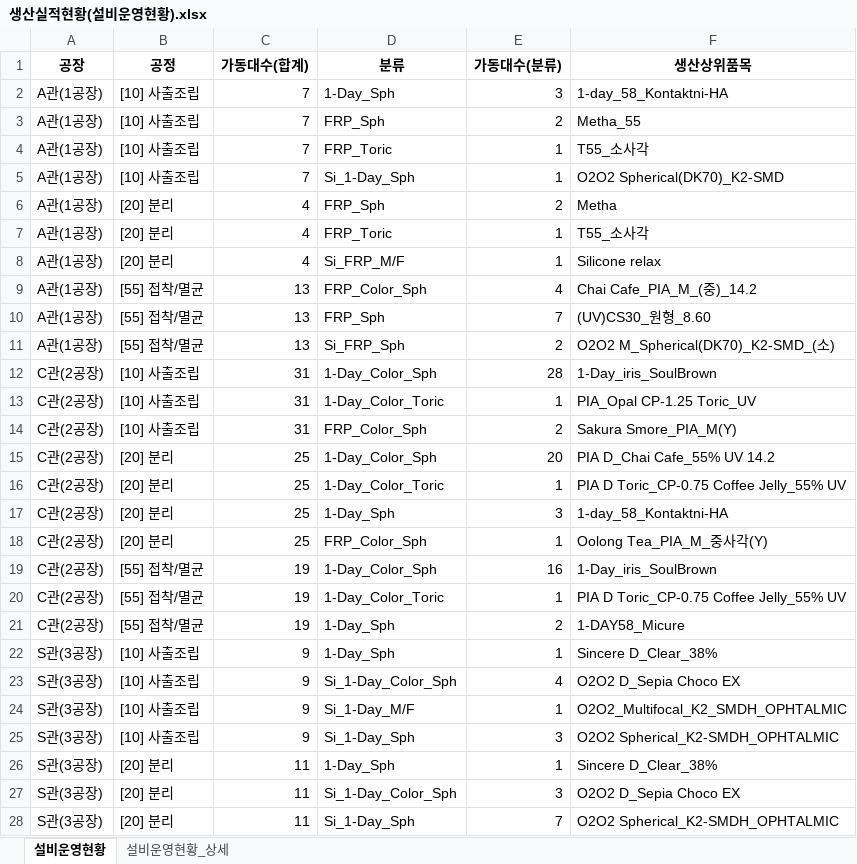
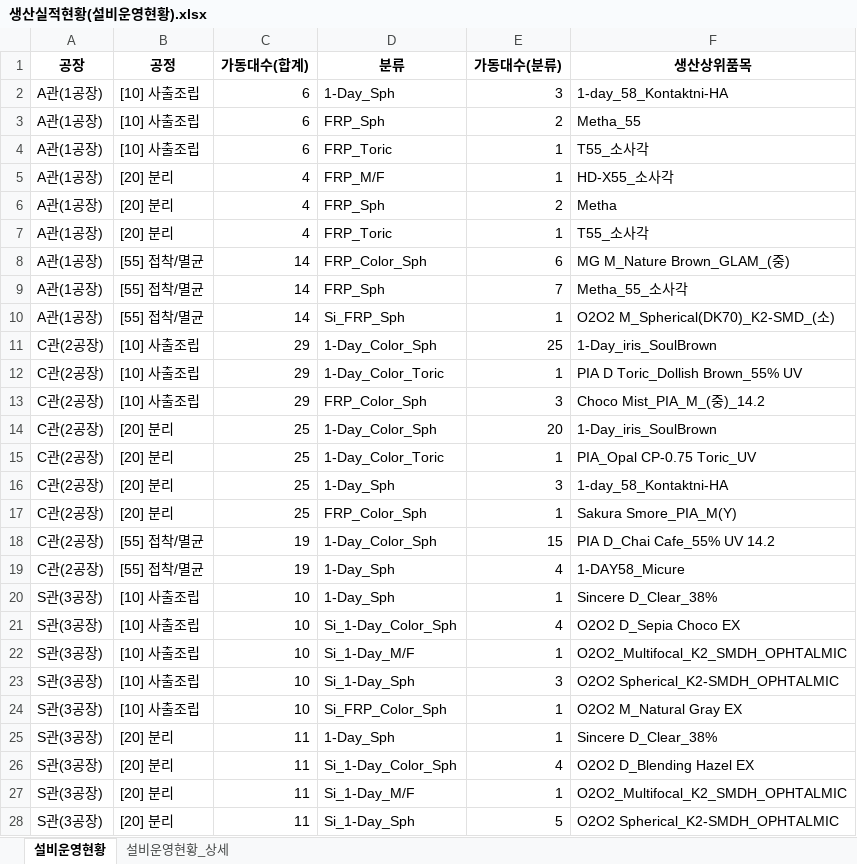
Before and after one commit to lcmin16-prog/Production_Dashboard, an Excel workbook: 생산실적현황(설비운영현황).xlsx, sheet 설비운영현황, drawn as a sheet; only a part is shown; values as stored, in another font and other column widths than the file's, no borders; removed rows and columns are numbered as before the commit, all else as after; the diff covers the shown part only; the diff names each change by its address in the sheet, - before the commit and + after, or states it on an @@ line.

```diff
--- a/생산실적현황(설비운영현황).xlsx (sheet 설비운영현황)
+++ b/생산실적현황(설비운영현황).xlsx (sheet 설비운영현황)
-C2:C4 (가동대수(합계)): 7
+C2:C4 (가동대수(합계)): 6
-B5 (공정): [10] 사출조립
+B5 (공정): [20] 분리
-C5 (가동대수(합계)): 7
+C5 (가동대수(합계)): 4
-D5 (분류): Si_1-Day_Sph
+D5 (분류): FRP_M/F
-F5 (생산상위품목): O2O2 Spherical(DK70)_K2-SMD
+F5 (생산상위품목): HD-X55_소사각
-row 8: A관(1공장) | [20] 분리 | 4 | Si_FRP_M/F | 1 | Silicone relax
-C8:C10 (가동대수(합계)): 13
+C8:C10 (가동대수(합계)): 14
-E8 (가동대수(분류)): 4
+E8 (가동대수(분류)): 6
-F8 (생산상위품목): Chai Cafe_PIA_M_(중)_14.2
+F8 (생산상위품목): MG M_Nature Brown_GLAM_(중)
-F9 (생산상위품목): (UV)CS30_원형_8.60
+F9 (생산상위품목): Metha_55_소사각
-E10 (가동대수(분류)): 2
+E10 (가동대수(분류)): 1
-C11:C13 (가동대수(합계)): 31
+C11:C13 (가동대수(합계)): 29
-E11 (가동대수(분류)): 28
+E11 (가동대수(분류)): 25
-F12 (생산상위품목): PIA_Opal CP-1.25 Toric_UV
+F12 (생산상위품목): PIA D Toric_Dollish Brown_55% UV
-E13 (가동대수(분류)): 2
+E13 (가동대수(분류)): 3
-F13 (생산상위품목): Sakura Smore_PIA_M(Y)
+F13 (생산상위품목): Choco Mist_PIA_M_(중)_14.2
-F14 (생산상위품목): PIA D_Chai Cafe_55% UV 14.2
+F14 (생산상위품목): 1-Day_iris_SoulBrown
-F15 (생산상위품목): PIA D Toric_CP-0.75 Coffee Jelly_55% UV
+F15 (생산상위품목): PIA_Opal CP-0.75 Toric_UV
-F17 (생산상위품목): Oolong Tea_PIA_M_중사각(Y)
+F17 (생산상위품목): Sakura Smore_PIA_M(Y)
-E18 (가동대수(분류)): 16
+E18 (가동대수(분류)): 15
-F18 (생산상위품목): 1-Day_iris_SoulBrown
+F18 (생산상위품목): PIA D_Chai Cafe_55% UV 14.2
-row 20: C관(2공장) | [55] 접착/멸균 | 19 | 1-Day_Color_Toric | 1 | PIA D Toric_CP-0.75 Coffee Jelly_55% UV
-E19 (가동대수(분류)): 2
+E19 (가동대수(분류)): 4
-C20:C23 (가동대수(합계)): 9
+C20:C23 (가동대수(합계)): 10
+row 24: S관(3공장) | [10] 사출조립 | 10 | Si_FRP_Color_Sph | 1 | O2O2 M_Natural Gray EX
-E26 (가동대수(분류)): 3
+E26 (가동대수(분류)): 4
-F26 (생산상위품목): O2O2 D_Sepia Choco EX
+F26 (생산상위품목): O2O2 D_Blending Hazel EX
+row 27: S관(3공장) | [20] 분리 | 11 | Si_1-Day_M/F | 1 | O2O2_Multifocal_K2_SMDH_OPHTALMIC
-E28 (가동대수(분류)): 7
+E28 (가동대수(분류)): 5
```
Also changed, not shown: 1 removed row and 2 edited cells elsewhere in this sheet, sheet 설비운영현황_상세, 3 other files.
